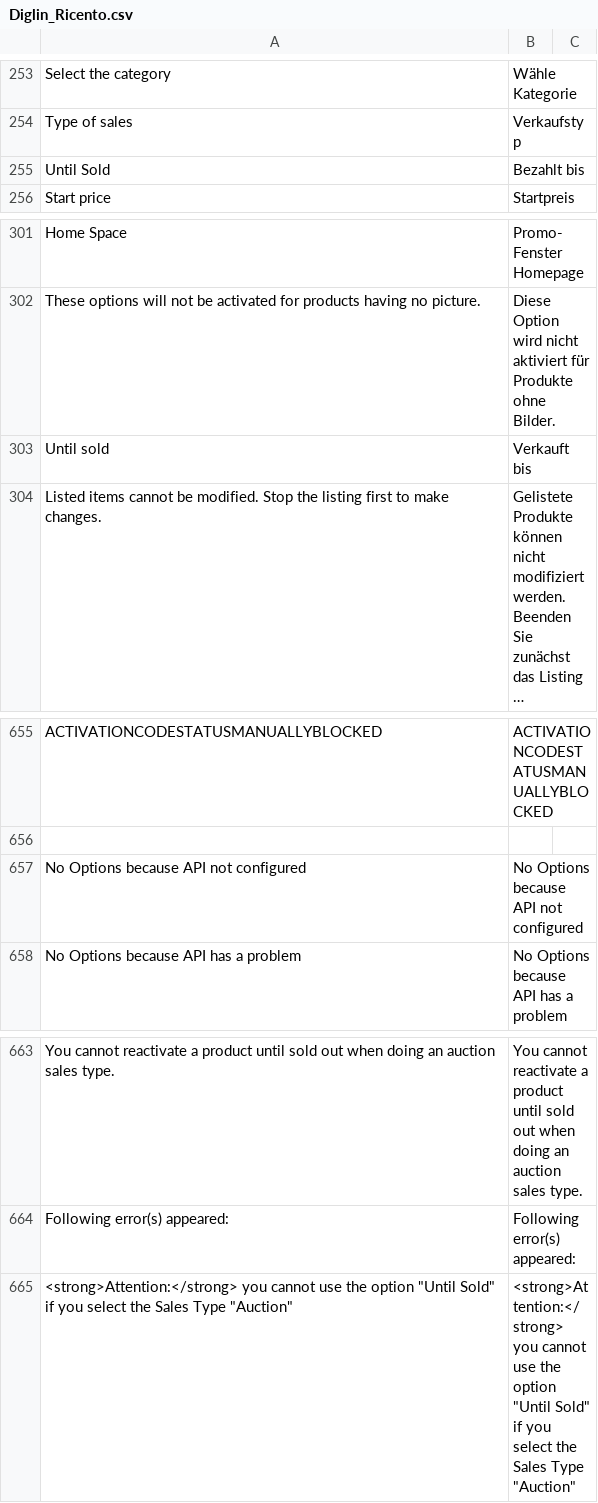
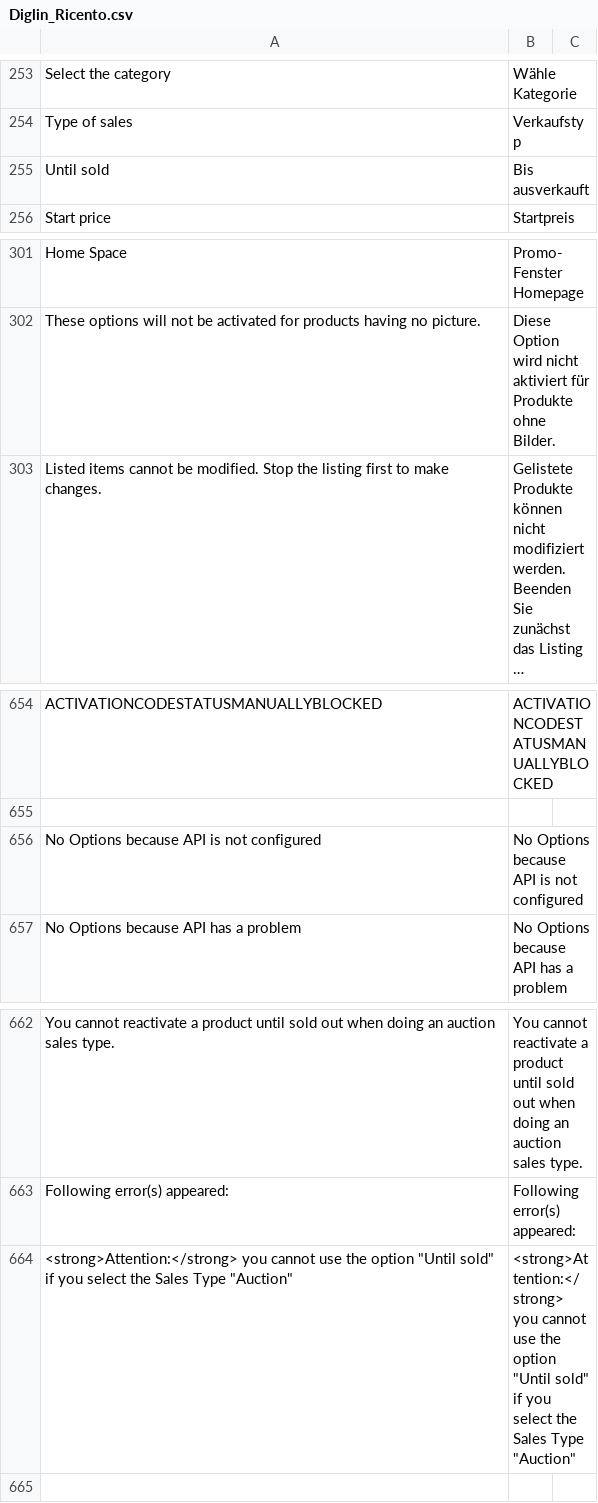
Before and after one commit to diglin/ricardo, a CSV file: src/app/locale/de_CH/Diglin_Ricento.csv, drawn as a sheet; only a part is shown, gaps mark what is left out; long unchanged cells end in …; removed rows and columns are numbered as before the commit, all else as after; the diff names each change by its address in the sheet, - before the commit and + after, or states it on an @@ line.

```diff
--- a/src/app/locale/de_CH/Diglin_Ricento.csv
+++ b/src/app/locale/de_CH/Diglin_Ricento.csv
-row 255: Until Sold | Bezahlt bis
+row 255: Until sold | Bis ausverkauft
-row 303: Until sold | Verkauft bis
-A656: No Options because API not configured
+A656: No Options because API is not configured
-B656: No Options because API not configured
+B656: No Options because API is not configured
-A664: …option "Until Sold" if you…
+A664: …option "Until sold" if you…
-B664: …option "Until Sold" if you…
+B664: …option "Until sold" if you…
```
Also changed, not shown: src/app/locale/de_DE/Diglin_Ricento.csv, src/app/locale/en_US/Diglin_Ricento.csv, 3 other files.
